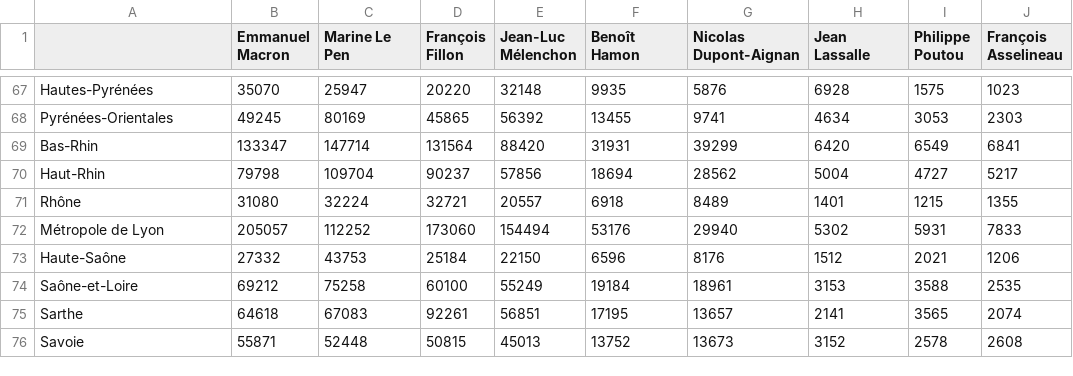
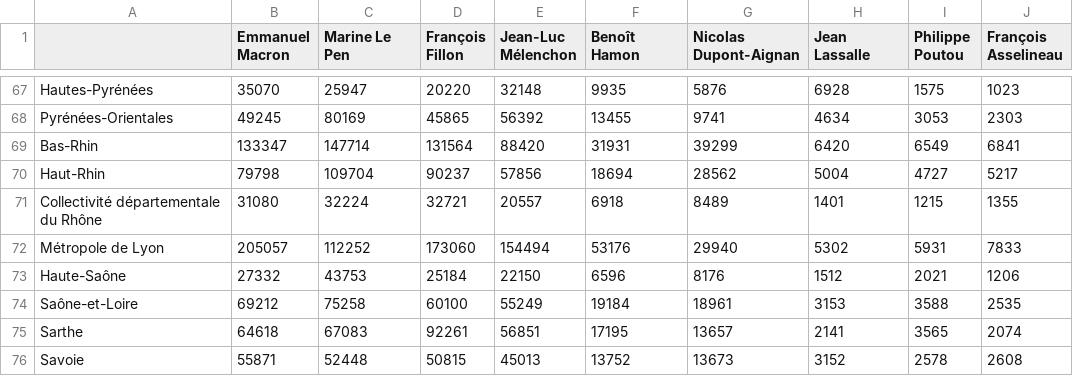
Before and after one commit to J-Rohault-dF/IPGM3-, a CSV file: data/stats_fr/2017T1.csv, drawn as a sheet; only a part is shown, gaps mark what is left out; the diff names each change by its address in the sheet, - before the commit and + after, or states it on an @@ line.

```diff
--- a/data/stats_fr/2017T1.csv
+++ b/data/stats_fr/2017T1.csv
-A71: Rhône
+A71: Collectivité départementale du Rhône
```
Also changed, not shown: data/stats_fr/2017T2.csv, data/stats_fr/2022T1.csv, 2 other files.
